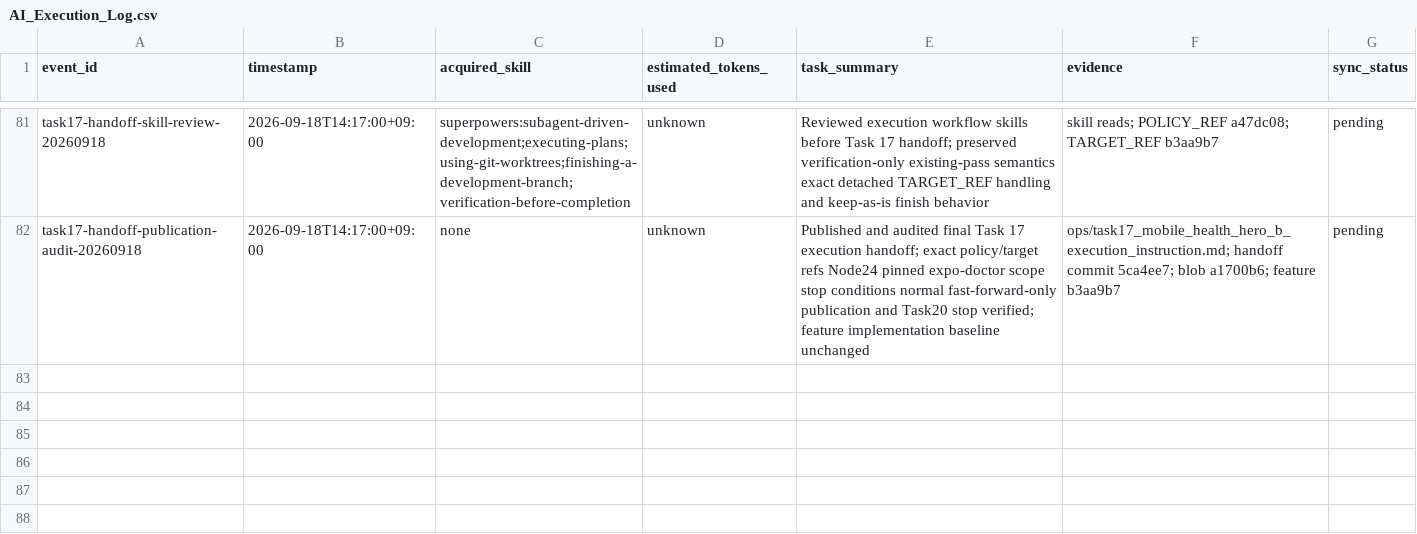
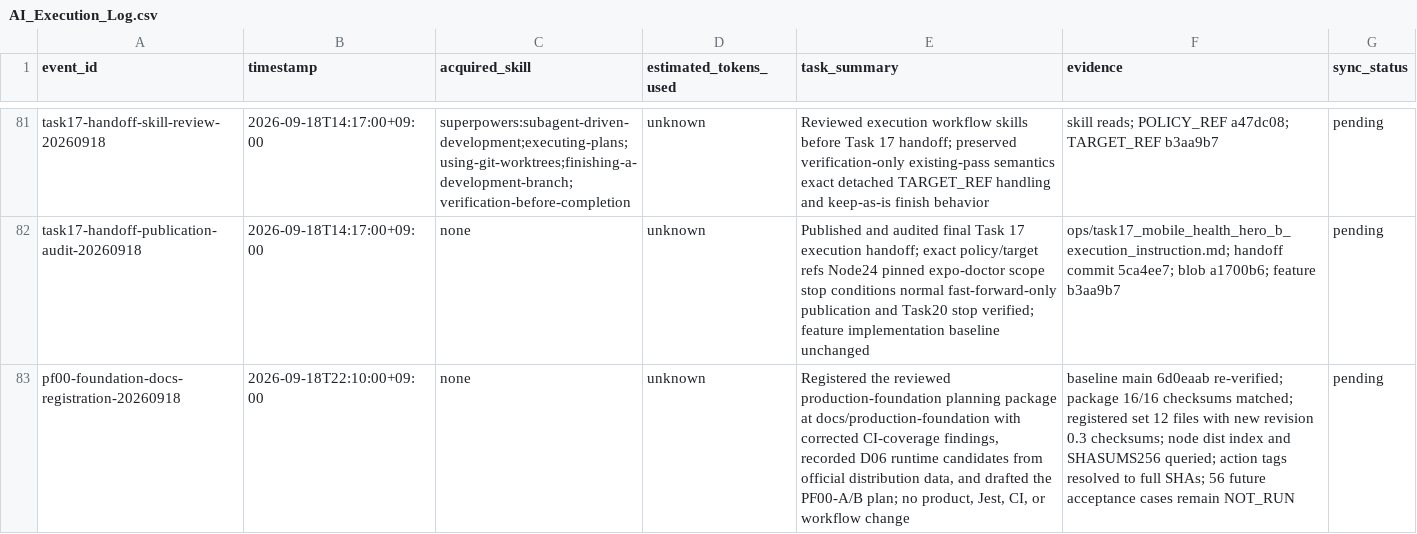
Before and after one commit to edward321416-maker/build-manager, a CSV file: ops/AI_Execution_Log.csv, drawn as a sheet; only a part is shown, gaps mark what is left out; the diff names each change by its address in the sheet, - before the commit and + after, or states it on an @@ line.

Commit message:
docs: register production foundation planning package
Puts the reviewed planning package at docs/production-foundation as its
canonical location. The original ZIP stays outside the repository as an
immutable reference; only what passed public review is registered here.

Three corrections to the earlier verification report are recorded in the index.
typecheck:tests is not a CI-unexecuted item — root typecheck invokes it, and
app-check runs root typecheck. The 301/711 figure is a ratio of test case
counts, not code coverage or release completeness, and those counts come from
prior execution reports rather than a rerun. The scanner unit tests are
recorded as having no current automated invocation, which is what was checked;
no claim is made about whether they ever ran historically.

D06 records runtime candidates from official distribution data: Node 24.21.0
with npm 11.19.0, with download checksums, and the evidence that the previously
used 24.14.0 sits behind three security releases in its own line. It stays
DECISION_REQUIRED until an operator confirms and PF00-A produces an install
receipt.

The PF00-A/B plan covers only those two phases and keeps PF00-C as the top
follow-up, split into the part that can proceed after A and the part that needs
B. No workflow, product, Jest, or CI change is included.

Excluded from registration: the raw execution log, the tool schema cache, and a
file duplicating ops/pending_external_sync.md. This event is appended to
ops/AI_Execution_Log.csv without touching earlier rows.

```diff
--- a/ops/AI_Execution_Log.csv
+++ b/ops/AI_Execution_Log.csv
+row 83: pf00-foundation-docs-registration-20260918 | 2026-09-18T22:10:00+09:00 | none | unknown | Registered the reviewed production-foundation planning package at docs/production-foundation with corrected CI-coverage findings, recorded D06 runtime candidates from official distribution data, and drafted the PF00-A/B plan; no product, Jest, CI, or workflow change | baseline main 6d0eaab re-verified; package 16/16 checksums matched; registered set 12 files with new revision 0.3 checksums; node dist index and SHASUMS256 queried; action tags resolved to full SHAs; 56 future acceptance cases remain NOT_RUN | pending
```
Also changed, not shown: 13 other files.
